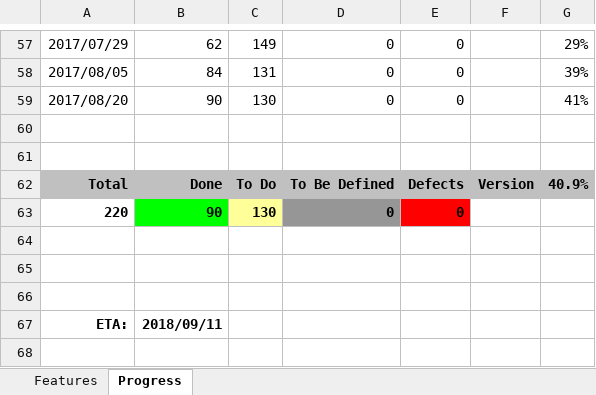
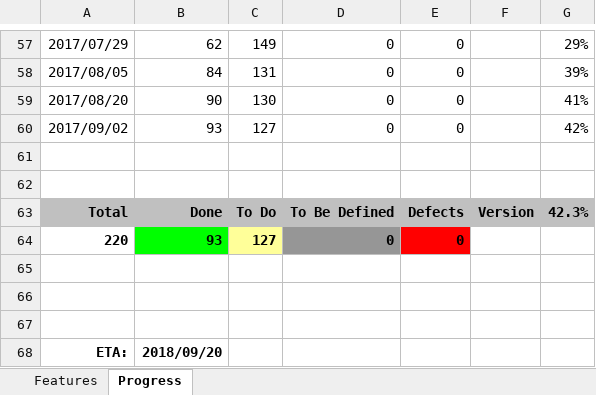
Before and after one commit to andy-goryachev/FxEditor, an Excel workbook: FxEditor Feature Matrix.xlsx, sheet Progress, drawn as a sheet; only a part is shown, gaps mark what is left out; values as stored, in another font and other column widths than the file's, no borders; charts and pictures not drawn; addresses are those after the commit; the diff names each change by its address in the sheet, - before the commit and + after, or states it on an @@ line.

```diff
--- a/FxEditor Feature Matrix.xlsx (sheet Progress)
+++ b/FxEditor Feature Matrix.xlsx (sheet Progress)
+row 60: 2017/09/02 | 93 | 127 | 0 | 0 |  | 42%
-G63: 40.9%
+G63: 42.3%
-B64: 90
+B64: 93
-C64: 130
+C64: 127
-B68: 2018/09/11
+B68: 2018/09/20
```
Also changed, not shown: sheet Features, formulas that keep their value, charts or pictures, 1 other file.
